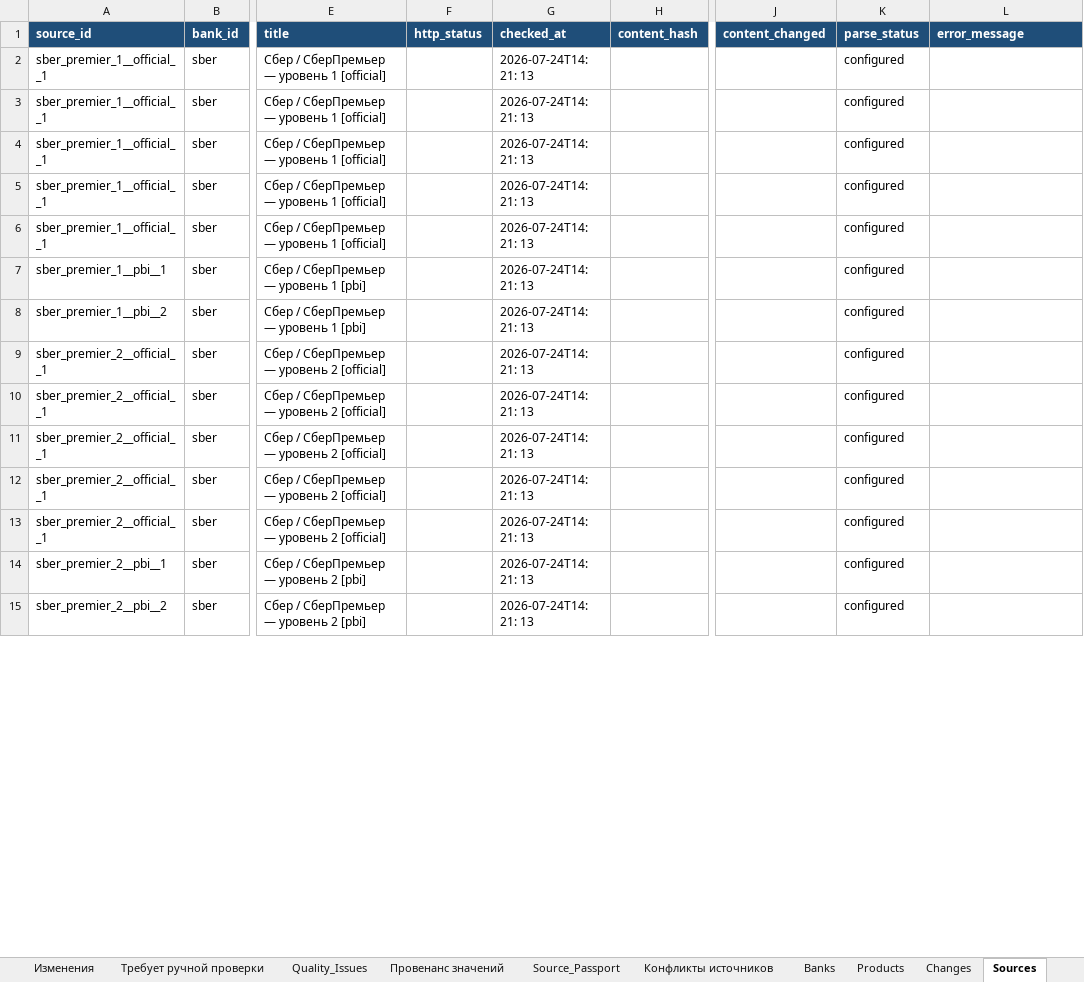
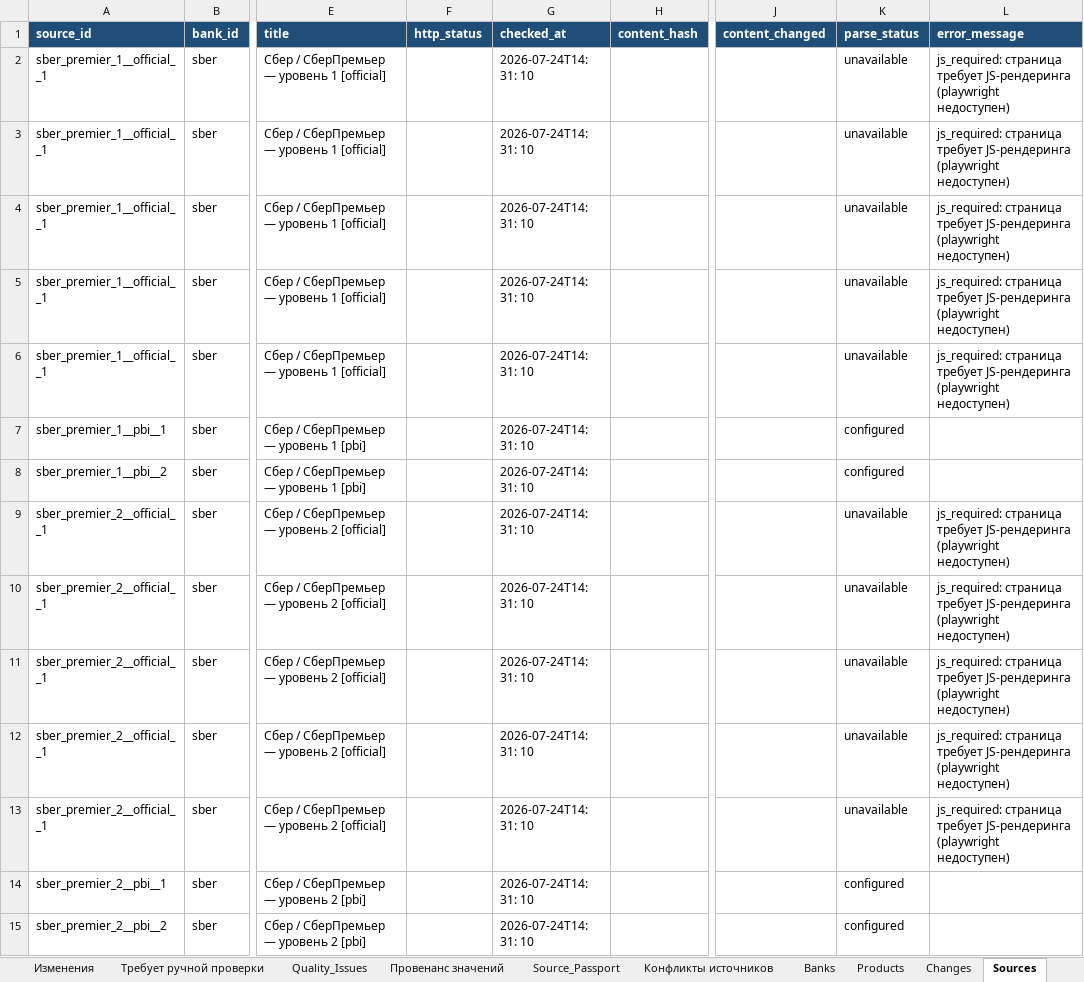
Before and after one commit to Ilya-Shmarov/bank_analyst, an Excel workbook: output/competitor_analysis.xlsx, sheet Sources, drawn as a sheet; only a part is shown, gaps mark what is left out; values as stored, in another font and other column widths than the file's, no borders; the diff covers the shown part only; the diff names each change by its address in the sheet, - before the commit and + after, or states it on an @@ line.

```diff
--- a/output/competitor_analysis.xlsx (sheet Sources)
+++ b/output/competitor_analysis.xlsx (sheet Sources)
-G2:G15 (checked_at): 2026-07-24T14: 21: 13
+G2:G15 (checked_at): 2026-07-24T14: 31: 10
-K2:K6 (parse_status): configured
+K2:K6 (parse_status): unavailable
-L2:L6 (error_message): (empty)
+L2:L6 (error_message): js_required: страница требует JS-рендеринга (playwright недоступен)
-K9:K13 (parse_status): configured
+K9:K13 (parse_status): unavailable
-L9:L13 (error_message): (empty)
+L9:L13 (error_message): js_required: страница требует JS-рендеринга (playwright недоступен)
```
Also changed, not shown: 362 edited cells elsewhere in this sheet, sheet Quality_Issues, sheet Конфликты источников, sheet Провенанс значений, sheet Сводная, sheet Изменения, sheet Products, 10 more sheets, 6 other files.
